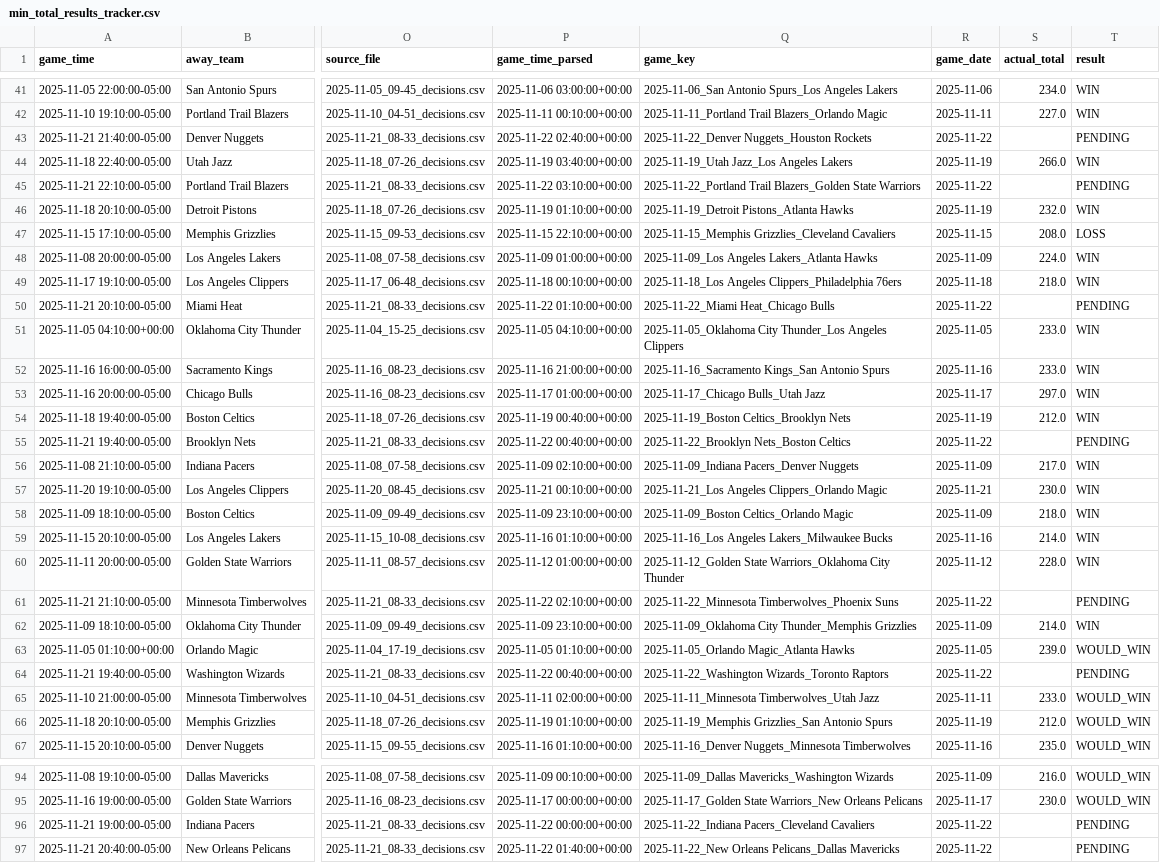
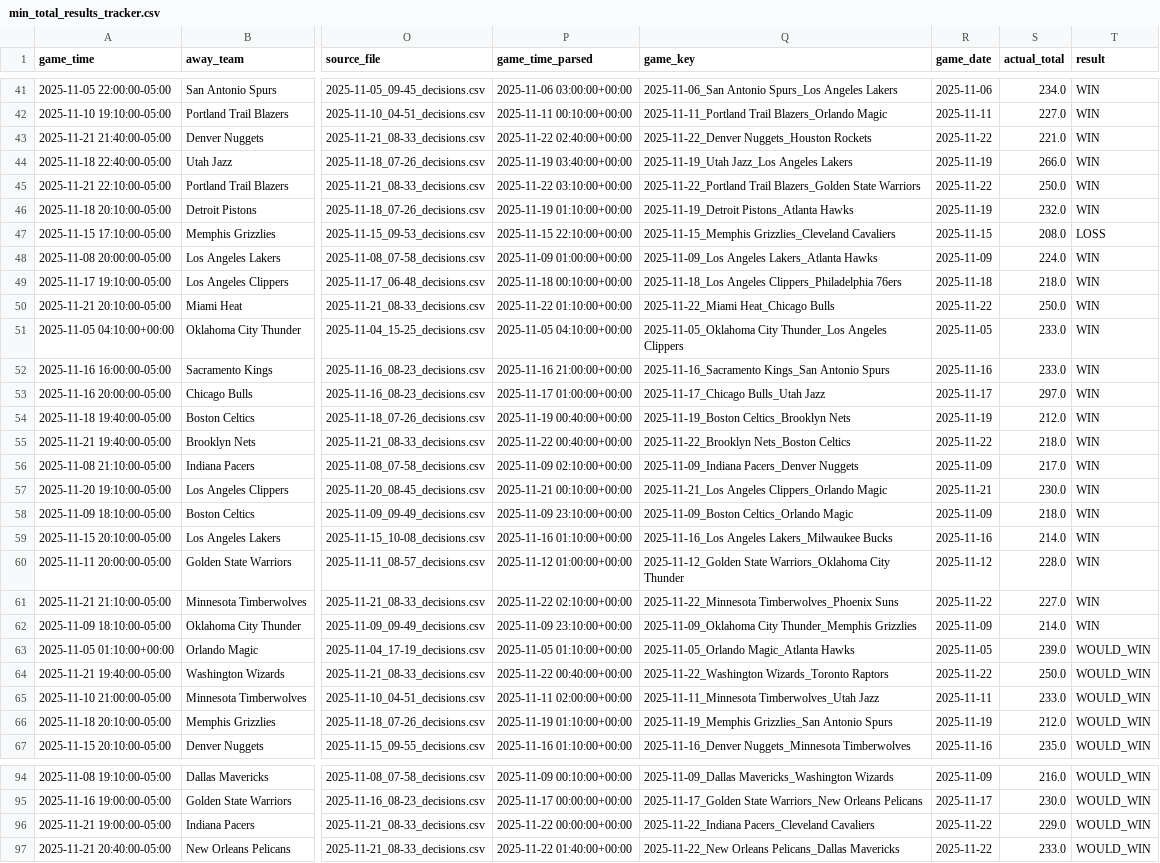
Before and after one commit to slomo31/nba-minimum-system, a CSV file: min_total_results_tracker.csv, drawn as a sheet; only a part is shown, gaps mark what is left out; the diff covers the shown part only; the diff names each change by its address in the sheet, - before the commit and + after, or states it on an @@ line.

```diff
--- a/min_total_results_tracker.csv
+++ b/min_total_results_tracker.csv
-S43 (actual_total): (empty)
+S43 (actual_total): 221.0
-T43 (result): PENDING
+T43 (result): WIN
-S45 (actual_total): (empty)
+S45 (actual_total): 250.0
-T45 (result): PENDING
+T45 (result): WIN
-S50 (actual_total): (empty)
+S50 (actual_total): 250.0
-T50 (result): PENDING
+T50 (result): WIN
-S55 (actual_total): (empty)
+S55 (actual_total): 218.0
-T55 (result): PENDING
+T55 (result): WIN
-S61 (actual_total): (empty)
+S61 (actual_total): 227.0
-T61 (result): PENDING
+T61 (result): WIN
-S64 (actual_total): (empty)
+S64 (actual_total): 250.0
-T64 (result): PENDING
+T64 (result): WOULD_WIN
-S96 (actual_total): (empty)
+S96 (actual_total): 229.0
-T96:T97 (result): PENDING
+T96:T97 (result): WOULD_WIN
-S97 (actual_total): (empty)
+S97 (actual_total): 233.0
```
Also changed, not shown: 2 edited cells elsewhere in this file, data/nba_completed_games_2025_2026.csv, 1 other file.
